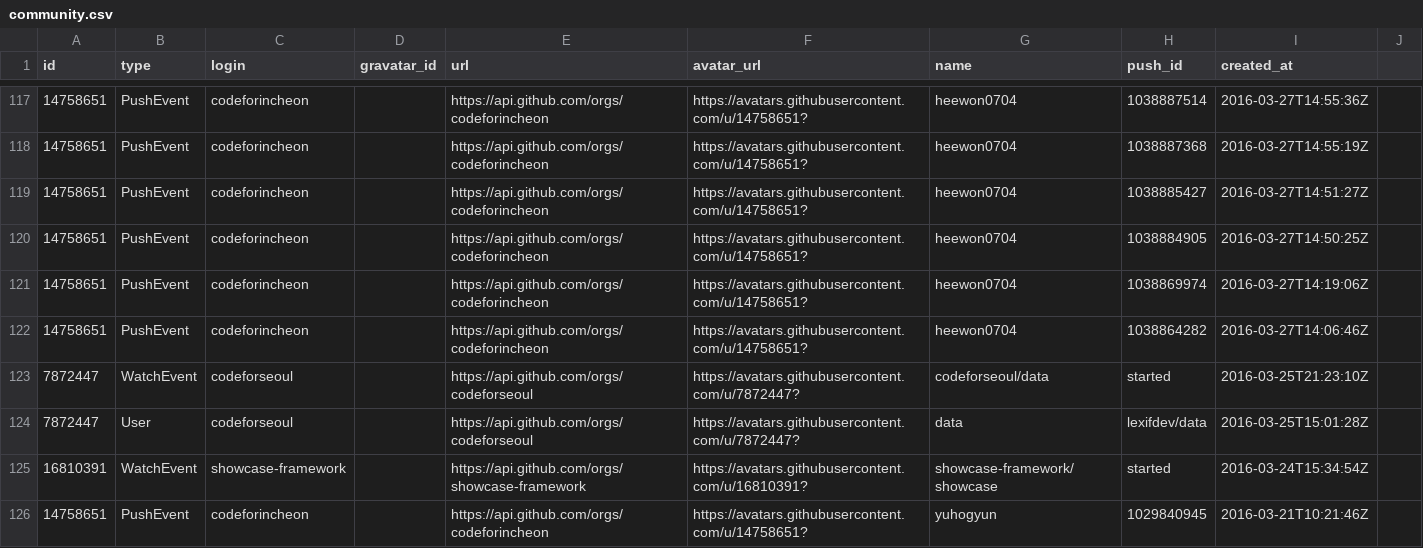
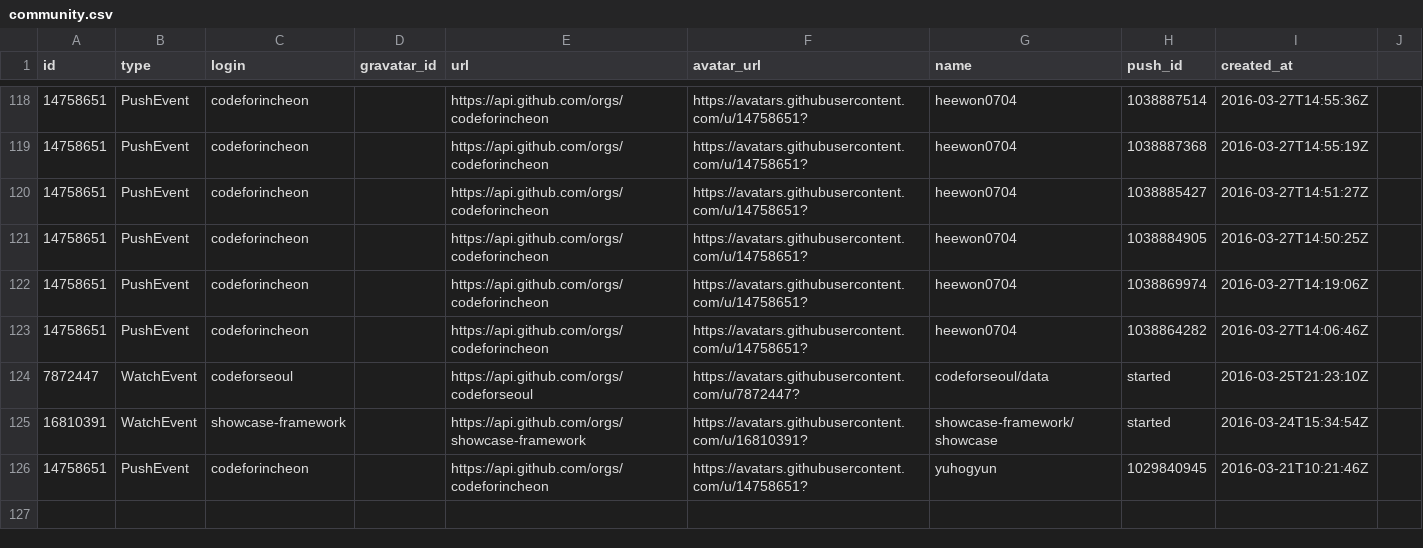
Before and after one commit to codenamu/civichacking-activity, a CSV file: community.csv, drawn as a sheet; only a part is shown, gaps mark what is left out; the diff covers the shown part only.

Commit message:
Tue Jul  5 00:00:01 EDT 2016

```diff
--- a/community.csv
+++ b/community.csv
@@ -123,3 +124,2 @@ id, type, login, gravatar_id, url, avatar_url, name, push_id, created_at
 7872447, WatchEvent, codeforseoul, , https://api.github.com/orgs/codeforseoul, https://avatars.githubusercontent.com/u/7872447?, codeforseoul/data, started, 2016-03-25T21:23:10Z
-7872447, User, codeforseoul, , https://api.github.com/orgs/codeforseoul, https://avatars.githubusercontent.com/u/7872447?, data, lexifdev/data, 2016-03-25T15:01:28Z
 16810391, WatchEvent, showcase-framework, , https://api.github.com/orgs/showcase-framework, https://avatars.githubusercontent.com/u/16810391?, showcase-framework/showcase, started, 2016-03-24T15:34:54Z
```
Also changed, not shown: 3 added rows, 5 removed rows and 1 moved row elsewhere in this file.
